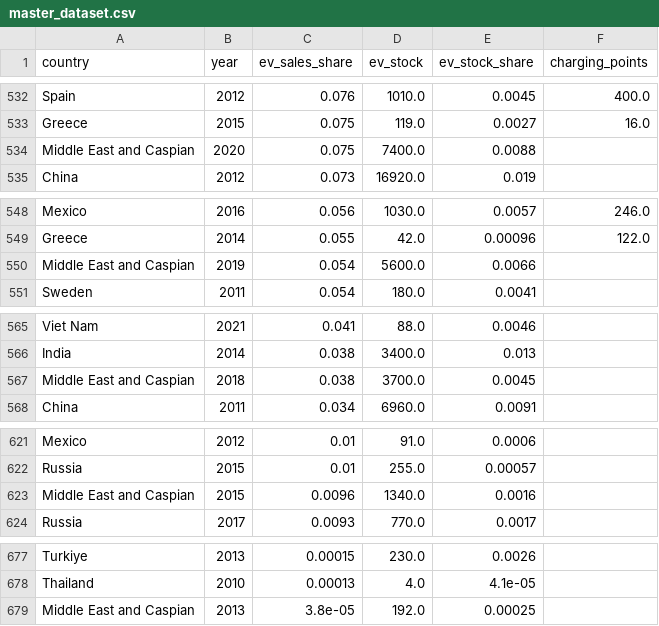
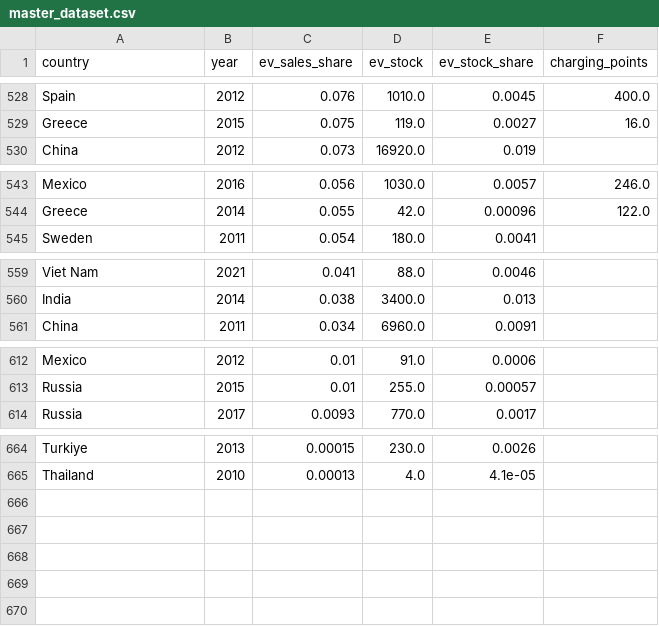
Before and after one commit to hemanth-kumar-1994/Final_Project, a CSV file: data/processed/master_dataset.csv, drawn as a sheet; only a part is shown, gaps mark what is left out; the diff covers the shown part only.

```diff
--- a/data/processed/master_dataset.csv
+++ b/data/processed/master_dataset.csv
@@ -533,3 +529,2 @@ Spain,2012,0.076,1010.0,0.0045,400.0
 Greece,2015,0.075,119.0,0.0027,16.0
-Middle East and Caspian,2020,0.075,7400.0,0.0088,
 China,2012,0.073,16920.0,0.019,
@@ -549,3 +544,2 @@ Mexico,2016,0.056,1030.0,0.0057,246.0
 Greece,2014,0.055,42.0,0.00096,122.0
-Middle East and Caspian,2019,0.054,5600.0,0.0066,
 Sweden,2011,0.054,180.0,0.0041,
@@ -566,3 +560,2 @@ Viet Nam,2021,0.041,88.0,0.0046,
 India,2014,0.038,3400.0,0.013,
-Middle East and Caspian,2018,0.038,3700.0,0.0045,
 China,2011,0.034,6960.0,0.0091,
@@ -622,3 +613,2 @@ Mexico,2012,0.01,91.0,0.0006,
 Russia,2015,0.01,255.0,0.00057,
-Middle East and Caspian,2015,0.0096,1340.0,0.0016,
 Russia,2017,0.0093,770.0,0.0017,
@@ -678,2 +665 @@ Turkiye,2013,0.00015,230.0,0.0026,
 Thailand,2010,0.00013,4.0,4.1e-05,
-Middle East and Caspian,2013,3.8e-05,192.0,0.00025,
```
Also changed, not shown: 9 removed rows elsewhere in this file, 6 other files.
